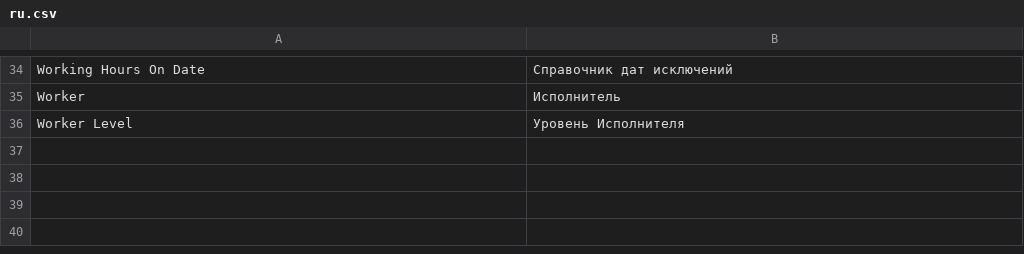
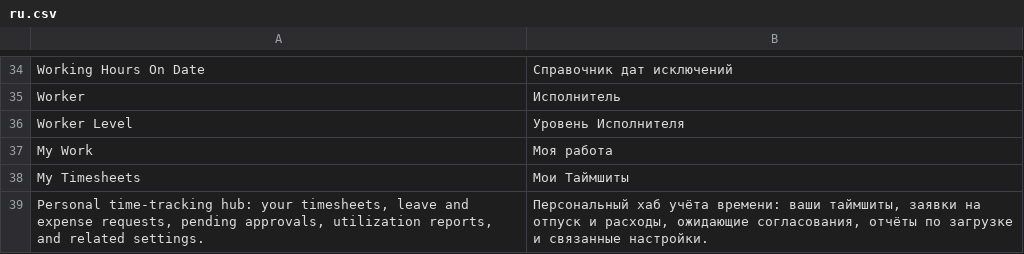
Before and after one commit to Dinext-pro/dinext-timesheets, a CSV file: dinext_timesheets/translations/ru.csv, drawn as a sheet; only a part is shown, gaps mark what is left out; the diff names each change by its address in the sheet, - before the commit and + after, or states it on an @@ line.

Commit message:
feat(workspace): register Dinext Hub cards from owning apps
Own hub catalog rows and RU translations; register on install/migrate.

```diff
--- a/dinext_timesheets/translations/ru.csv
+++ b/dinext_timesheets/translations/ru.csv
+row 37: My Work | Моя работа
+row 38: My Timesheets | Мои Таймшиты
+row 39: Personal time-tracking hub: your timesheets, leave and expense requests, pending approvals, utilization reports, and related settings. | Персональный хаб учёта времени: ваши таймшиты, заявки на отпуск и расходы, ожидающие согласования, отчёты по загрузке и связанные настройки.
```
Also changed, not shown: 4 other files.
